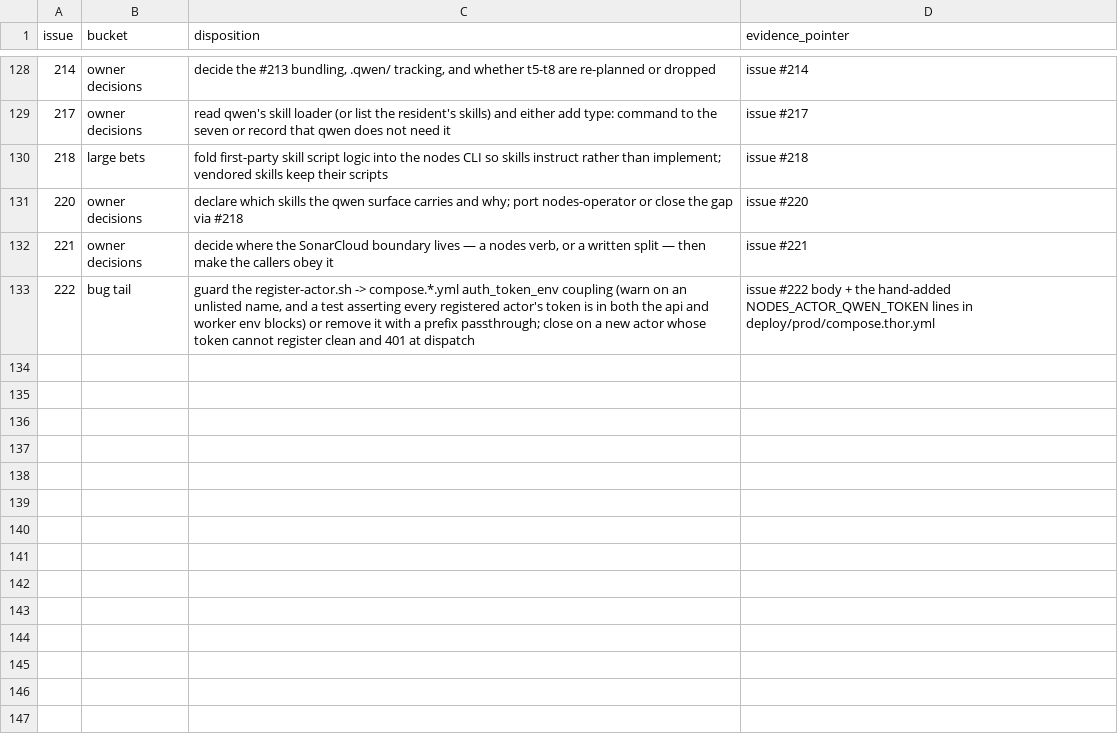
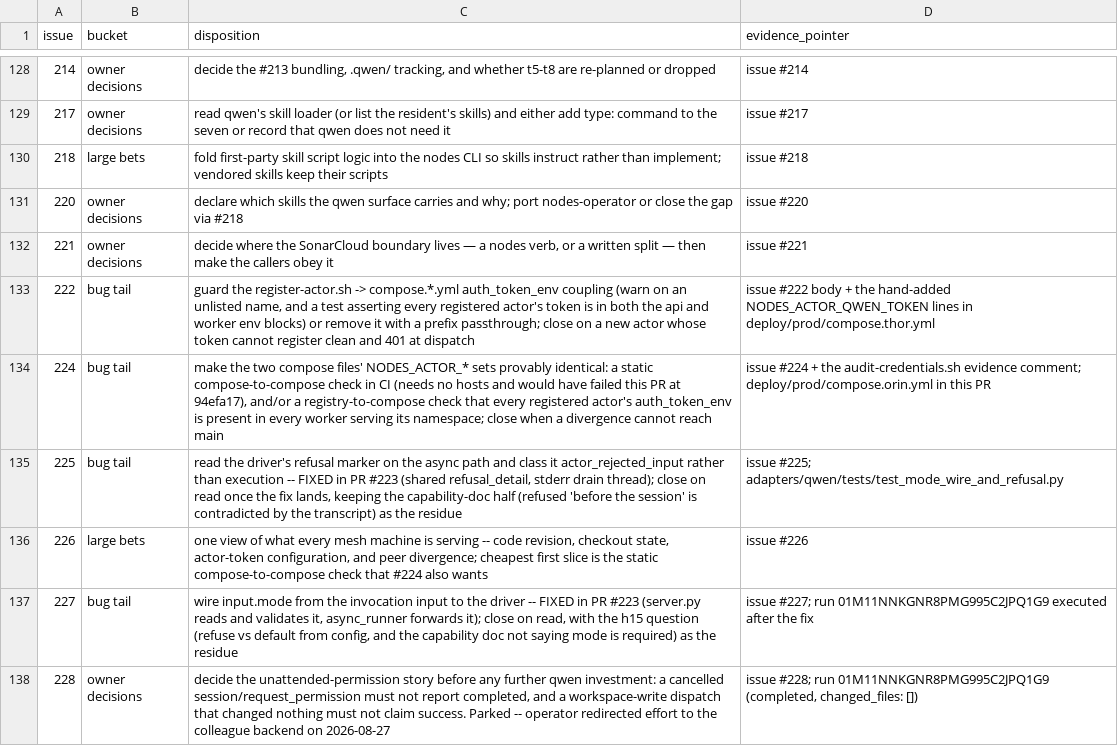
Before and after one commit to agentculture/culture-nodes, a CSV file: docs/triage/dispositions.csv, drawn as a sheet; only a part is shown, gaps mark what is left out; the diff names each change by its address in the sheet, - before the commit and + after, or states it on an @@ line.

```diff
--- a/docs/triage/dispositions.csv
+++ b/docs/triage/dispositions.csv
+row 134: 224 | bug tail | make the two compose files' NODES_ACTOR_* sets provably identical: a static compose-to-compose check in CI (needs no hosts and would have failed this PR at 94efa17), and/or a registry-to-compose check that every registered actor's auth_token_env is present in every worker serving its namespace; close when a divergence cannot reach main | issue #224 + the audit-credentials.sh evidence comment; deploy/prod/compose.orin.yml in this PR
+row 135: 225 | bug tail | read the driver's refusal marker on the async path and class it actor_rejected_input rather than execution -- FIXED in PR #223 (shared refusal_detail, stderr drain thread); close on read once the fix lands, keeping the capability-doc half (refused 'before the session' is contradicted by the transcript) as the residue | issue #225; adapters/qwen/tests/test_mode_wire_and_refusal.py
+row 136: 226 | large bets | one view of what every mesh machine is serving -- code revision, checkout state, actor-token configuration, and peer divergence; cheapest first slice is the static compose-to-compose check that #224 also wants | issue #226
+row 137: 227 | bug tail | wire input.mode from the invocation input to the driver -- FIXED in PR #223 (server.py reads and validates it, async_runner forwards it); close on read, with the h15 question (refuse vs default from config, and the capability doc not saying mode is required) as the residue | issue #227; run 01M11NNKGNR8PMG995C2JPQ1G9 executed after the fix
+row 138: 228 | owner decisions | decide the unattended-permission story before any further qwen investment: a cancelled session/request_permission must not report completed, and a workspace-write dispatch that changed nothing must not claim success. Parked -- operator redirected effort to the colleague backend on 2026-08-27 | issue #228; run 01M11NNKGNR8PMG995C2JPQ1G9 (completed, changed_files: [])
```
Also changed, not shown: 4 other files.
